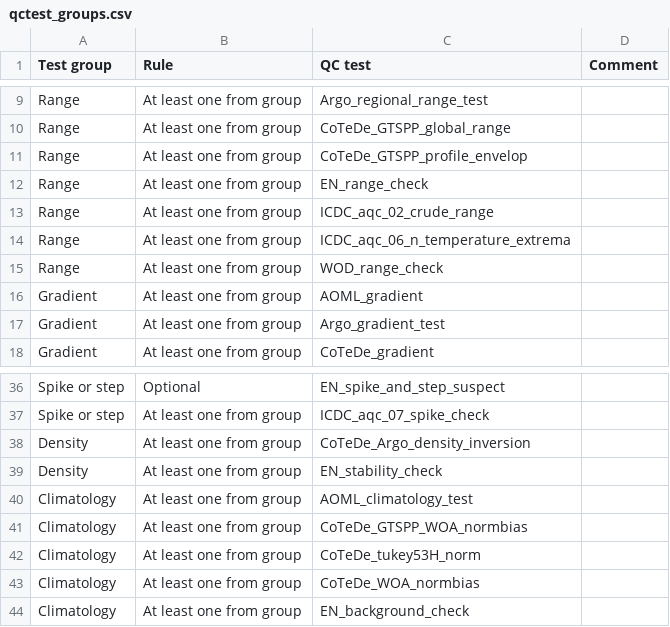
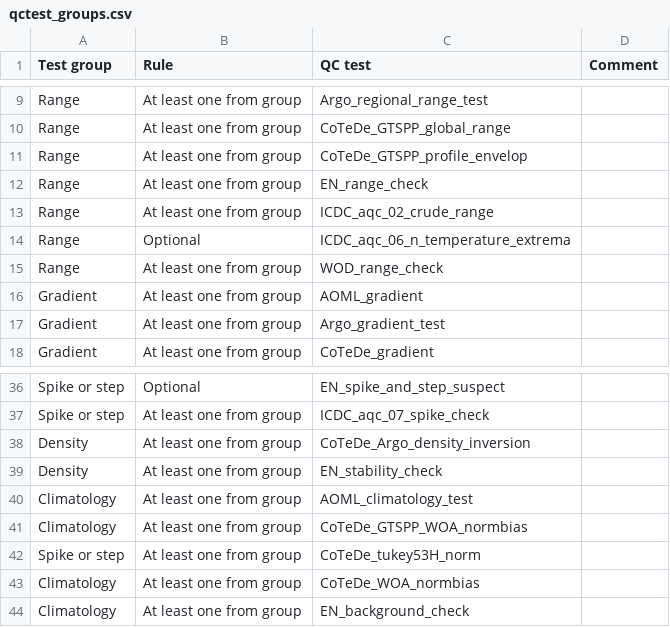
Before and after one commit to IQuOD/AutoQC, a CSV file: qctest_groups.csv, drawn as a sheet; only a part is shown, gaps mark what is left out.

```diff
--- a/qctest_groups.csv
+++ b/qctest_groups.csv
@@ -13,3 +13,3 @@ Range,At least one from group,EN_range_check,
 Range,At least one from group,ICDC_aqc_02_crude_range,
-Range,At least one from group,ICDC_aqc_06_n_temperature_extrema,
+Range,Optional,ICDC_aqc_06_n_temperature_extrema,
 Range,At least one from group,WOD_range_check,
@@ -41,3 +41,3 @@ Climatology,At least one from group,AOML_climatology_test,
 Climatology,At least one from group,CoTeDe_GTSPP_WOA_normbias,
-Climatology,At least one from group,CoTeDe_tukey53H_norm,
+Spike or step,At least one from group,CoTeDe_tukey53H_norm,
 Climatology,At least one from group,CoTeDe_WOA_normbias,
```
Also changed, not shown: 2 other files.
